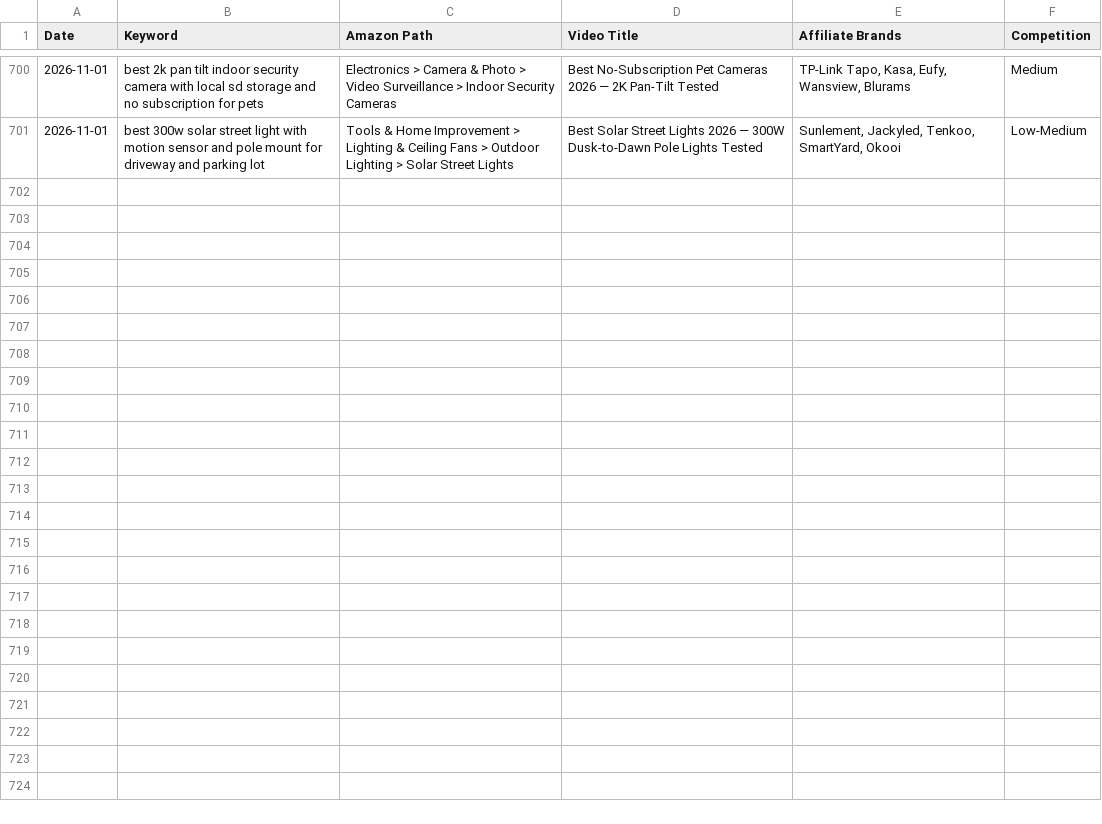
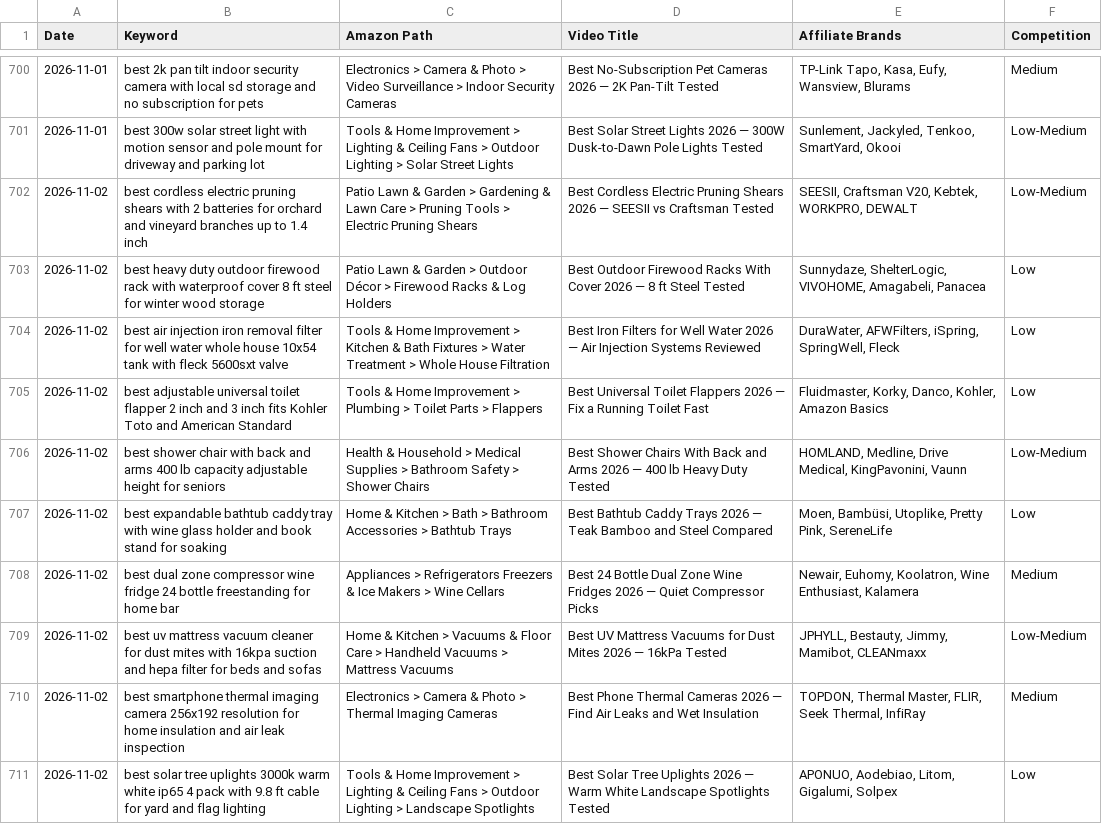
Before and after one commit to docsmanager76-creator/for-keywords, a CSV file: toolscope-keywords/nnp-keywords.csv, drawn as a sheet; only a part is shown, gaps mark what is left out.

```diff
--- a/toolscope-keywords/nnp-keywords.csv
+++ b/toolscope-keywords/nnp-keywords.csv
@@ -701 +701,11 @@ Date,Keyword,Amazon Path,Video Title,Affiliate Brands,Competition
 2026-11-01,best 300w solar street light with motion sensor and pole mount for driveway and parking lot,Tools & Home Improvement > Lighting & Ceiling Fans > Outdoor Lighting > Solar Street Lights,Best Solar Street Lights 2026 — 300W Dusk-to-Dawn Pole Lights Tested,"Sunlement, Jackyled, Tenkoo, SmartYard, Okooi",Low-Medium
+2026-11-02,best cordless electric pruning shears with 2 batteries for orchard and vineyard branches up to 1.4 inch,Patio Lawn & Garden > Gardening & Lawn Care > Pruning Tools > Electric Pruning Shears,Best Cordless Electric Pruning Shears 2026 — SEESII vs Craftsman Tested,"SEESII, Craftsman V20, Kebtek, WORKPRO, DEWALT",Low-Medium
+2026-11-02,best heavy duty outdoor firewood rack with waterproof cover 8 ft steel for winter wood storage,Patio Lawn & Garden > Outdoor Décor > Firewood Racks & Log Holders,Best Outdoor Firewood Racks With Cover 2026 — 8 ft Steel Tested,"Sunnydaze, ShelterLogic, VIVOHOME, Amagabeli, Panacea",Low
+2026-11-02,best air injection iron removal filter for well water whole house 10x54 tank with fleck 5600sxt valve,Tools & Home Improvement > Kitchen & Bath Fixtures > Water Treatment > Whole House Filtration,Best Iron Filters for Well Water 2026 — Air Injection Systems Reviewed,"DuraWater, AFWFilters, iSpring, SpringWell, Fleck",Low
+2026-11-02,best adjustable universal toilet flapper 2 inch and 3 inch fits Kohler Toto and American Standard,Tools & Home Improvement > Plumbing > Toilet Parts > Flappers,Best Universal Toilet Flappers 2026 — Fix a Running Toilet Fast,"Fluidmaster, Korky, Danco, Kohler, Amazon Basics",Low
+2026-11-02,best shower chair with back and arms 400 lb capacity adjustable height for seniors,Health & Household > Medical Supplies > Bathroom Safety > Shower Chairs,Best Shower Chairs With Back and Arms 2026 — 400 lb Heavy Duty Tested,"HOMLAND, Medline, Drive Medical, KingPavonini, Vaunn",Low-Medium
+2026-11-02,best expandable bathtub caddy tray with wine glass holder and book stand for soaking,Home & Kitchen > Bath > Bathroom Accessories > Bathtub Trays,Best Bathtub Caddy Trays 2026 — Teak Bamboo and Steel Compared,"Moen, Bambüsi, Utoplike, Pretty Pink, SereneLife",Low
+2026-11-02,best dual zone compressor wine fridge 24 bottle freestanding for home bar,Appliances > Refrigerators Freezers & Ice Makers > Wine Cellars,Best 24 Bottle Dual Zone Wine Fridges 2026 — Quiet Compressor Picks,"Newair, Euhomy, Koolatron, Wine Enthusiast, Kalamera",Medium
+2026-11-02,best uv mattress vacuum cleaner for dust mites with 16kpa suction and hepa filter for beds and sofas,Home & Kitchen > Vacuums & Floor Care > Handheld Vacuums > Mattress Vacuums,Best UV Mattress Vacuums for Dust Mites 2026 — 16kPa Tested,"JPHYLL, Bestauty, Jimmy, Mamibot, CLEANmaxx",Low-Medium
+2026-11-02,best smartphone thermal imaging camera 256x192 resolution for home insulation and air leak inspection,Electronics > Camera & Photo > Thermal Imaging Cameras,Best Phone Thermal Cameras 2026 — Find Air Leaks and Wet Insulation,"TOPDON, Thermal Master, FLIR, Seek Thermal, InfiRay",Medium
+2026-11-02,best solar tree uplights 3000k warm white ip65 4 pack with 9.8 ft cable for yard and flag lighting,Tools & Home Improvement > Lighting & Ceiling Fans > Outdoor Lighting > Landscape Spotlights,Best Solar Tree Uplights 2026 — Warm White Landscape Spotlights Tested,"APONUO, Aodebiao, Litom, Gigalumi, Solpex",Low
```
